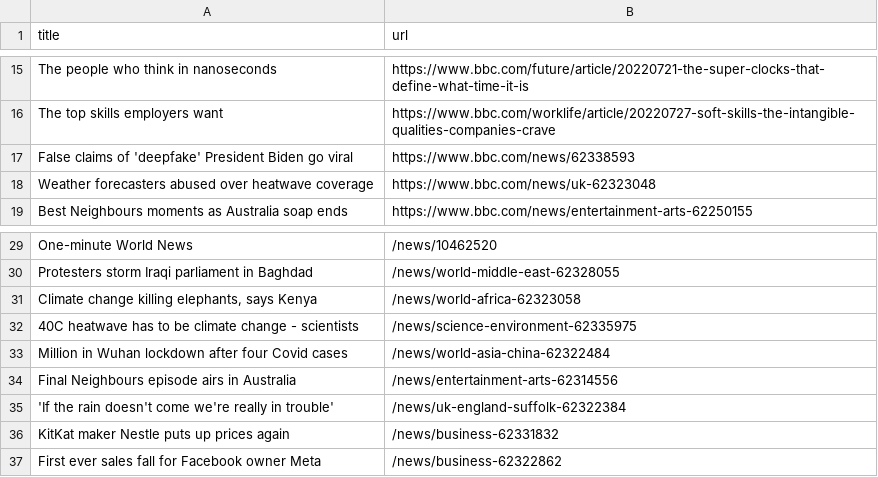
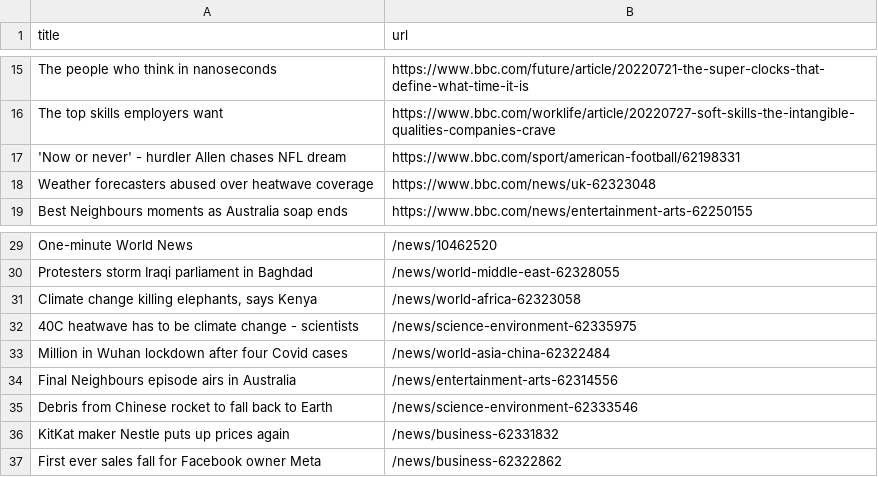
Before and after one commit to ErichBuergler/automatic-scraper-bbc, a CSV file: bbc.csv, drawn as a sheet; only a part is shown, gaps mark what is left out; removed rows and columns are numbered as before the commit, all else as after; the diff names each change by its address in the sheet, - before the commit and + after, or states it on an @@ line.

```diff
--- a/bbc.csv
+++ b/bbc.csv
-row 17: False claims of 'deepfake' President Biden go viral | https://www.bbc.com/news/62338593
+row 17: 'Now or never' - hurdler Allen chases NFL dream | https://www.bbc.com/sport/american-football/62198331
-row 35: 'If the rain doesn't come we're really in trouble' | /news/uk-england-suffolk-62322384
+row 35: Debris from Chinese rocket to fall back to Earth | /news/science-environment-62333546
```
